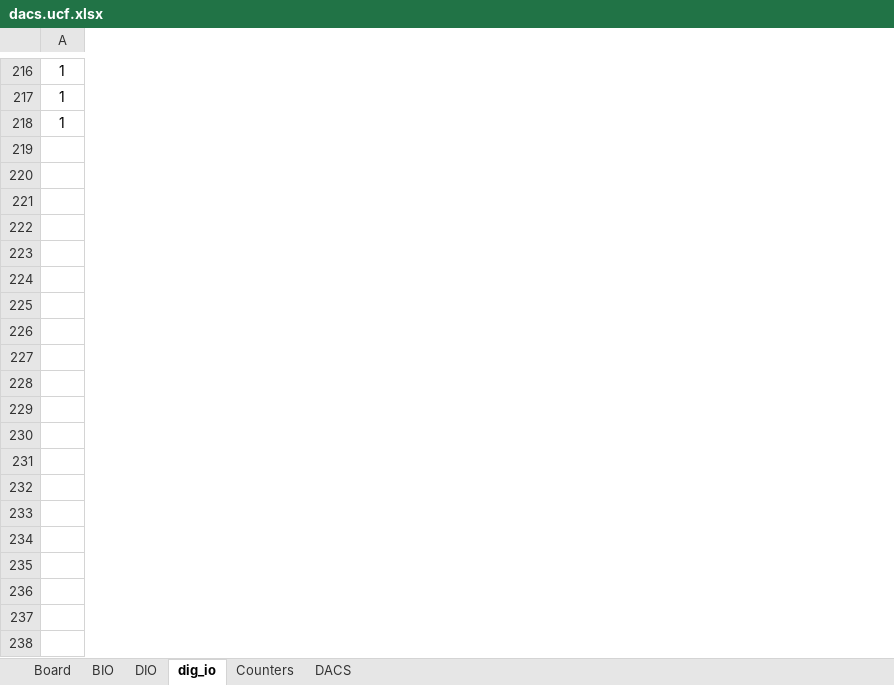
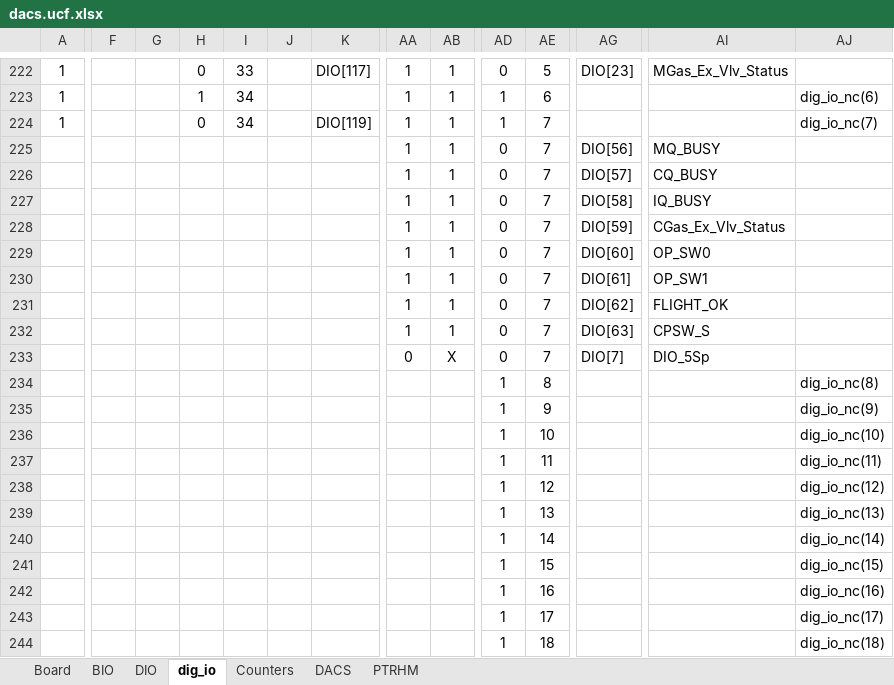
Before and after one commit to nthallen/arp-fpga, an Excel workbook: syscon_usb/DACS_V1_0_ISE/tools/dacs.ucf.xlsx, sheet dig_io, drawn as a sheet; only a part is shown, gaps mark what is left out; values as stored, in another font and other column widths than the file's, no borders; rows hold the shown columns only; the diff covers the shown part only; the diff names each change by its address in the sheet, - before the commit and + after, or states it on an @@ line.

```diff
--- a/syscon_usb/DACS_V1_0_ISE/tools/dacs.ucf.xlsx (sheet dig_io)
+++ b/syscon_usb/DACS_V1_0_ISE/tools/dacs.ucf.xlsx (sheet dig_io)
+sheet tab: PTRHM
@@ column F unhidden, empty @@
@@ column G unhidden, empty @@
@@ column H unhidden, rows 222-224: 0 | 1 | 0 @@
@@ column I unhidden, rows 222-224: 33 | 34 | 34 @@
@@ column J unhidden, empty @@
@@ column K unhidden, rows 222-224: DIO[117] |  | DIO[119] @@
+column AA, rows 222-224: all 1
+column AB, rows 222-224: all 1
+column AD, rows 222-224: 0 | 1 | 1
+column AE, rows 222-224: 5 | 6 | 7
+column AG, row 222: DIO[23]
+column AI, row 222: MGas_Ex_Vlv_Status
+column AJ, rows 223-224: dig_io_nc(6) | dig_io_nc(7)
+row 225:  |  |  |  |  |  |  | 1 | 1 | 0 | 7 | DIO[56] | MQ_BUSY
+row 226:  |  |  |  |  |  |  | 1 | 1 | 0 | 7 | DIO[57] | CQ_BUSY
+row 227:  |  |  |  |  |  |  | 1 | 1 | 0 | 7 | DIO[58] | IQ_BUSY
+row 228:  |  |  |  |  |  |  | 1 | 1 | 0 | 7 | DIO[59] | CGas_Ex_Vlv_Status
+row 229:  |  |  |  |  |  |  | 1 | 1 | 0 | 7 | DIO[60] | OP_SW0
+row 230:  |  |  |  |  |  |  | 1 | 1 | 0 | 7 | DIO[61] | OP_SW1
+row 231:  |  |  |  |  |  |  | 1 | 1 | 0 | 7 | DIO[62] | FLIGHT_OK
+row 232:  |  |  |  |  |  |  | 1 | 1 | 0 | 7 | DIO[63] | CPSW_S
+row 233:  |  |  |  |  |  |  | 0 | X | 0 | 7 | DIO[7] | DIO_5Sp
+row 234:  |  |  |  |  |  |  |  |  | 1 | 8 |  |  | dig_io_nc(8)
+row 235:  |  |  |  |  |  |  |  |  | 1 | 9 |  |  | dig_io_nc(9)
+row 236:  |  |  |  |  |  |  |  |  | 1 | 10 |  |  | dig_io_nc(10)
+row 237:  |  |  |  |  |  |  |  |  | 1 | 11 |  |  | dig_io_nc(11)
+row 238:  |  |  |  |  |  |  |  |  | 1 | 12 |  |  | dig_io_nc(12)
+row 239:  |  |  |  |  |  |  |  |  | 1 | 13 |  |  | dig_io_nc(13)
+row 240:  |  |  |  |  |  |  |  |  | 1 | 14 |  |  | dig_io_nc(14)
+row 241:  |  |  |  |  |  |  |  |  | 1 | 15 |  |  | dig_io_nc(15)
+row 242:  |  |  |  |  |  |  |  |  | 1 | 16 |  |  | dig_io_nc(16)
+row 243:  |  |  |  |  |  |  |  |  | 1 | 17 |  |  | dig_io_nc(17)
+row 244:  |  |  |  |  |  |  |  |  | 1 | 18 |  |  | dig_io_nc(18)
```
Also changed, not shown: 34 added rows, 10 added columns and cell formats elsewhere in this sheet, sheet DIO, sheet DACS, sheet BIO, formulas that keep their value, syscon_usb/DACS_V1_0_ISE/tools/dacs_memory_map.xlsx, 1 other file.
